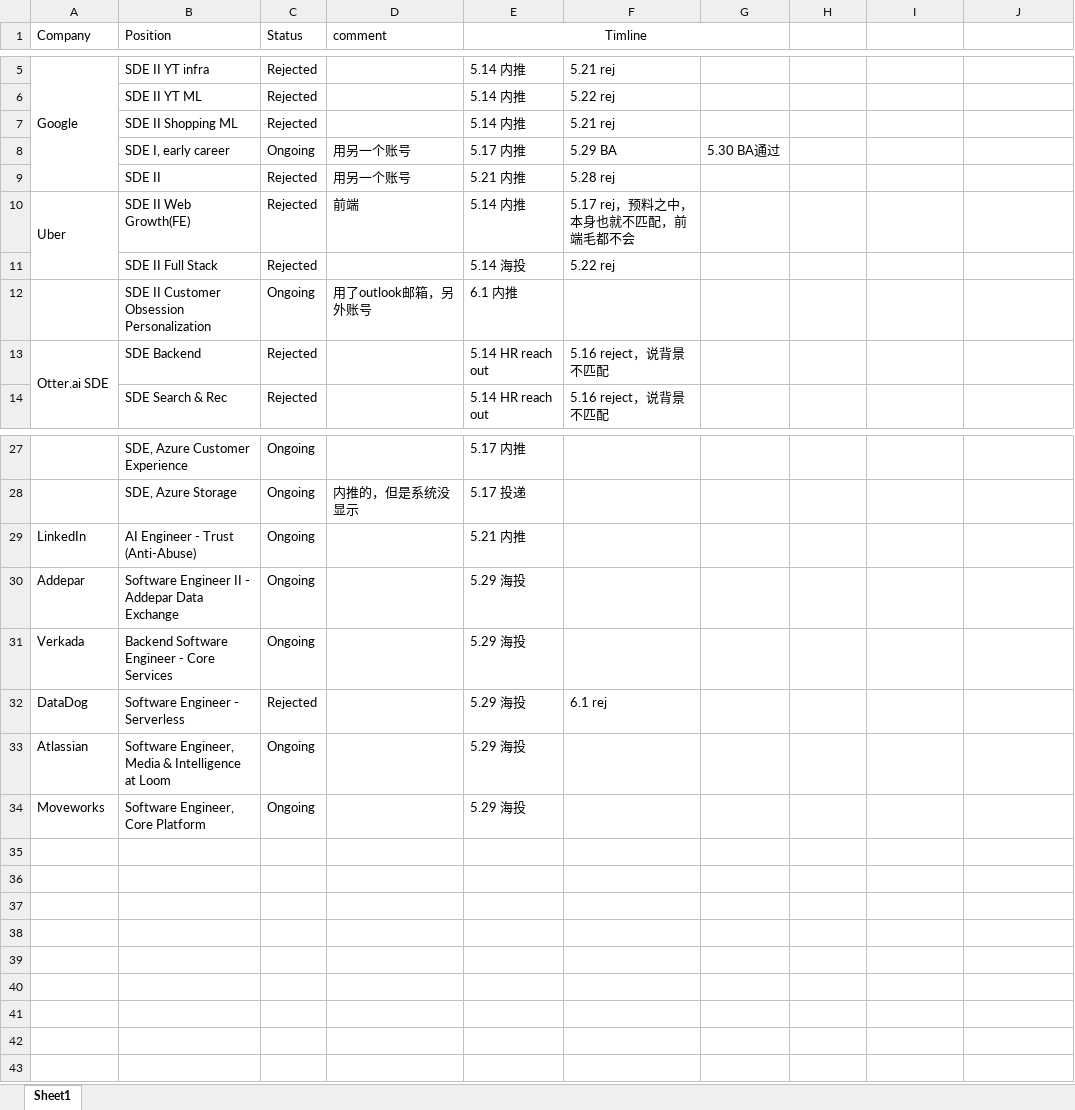
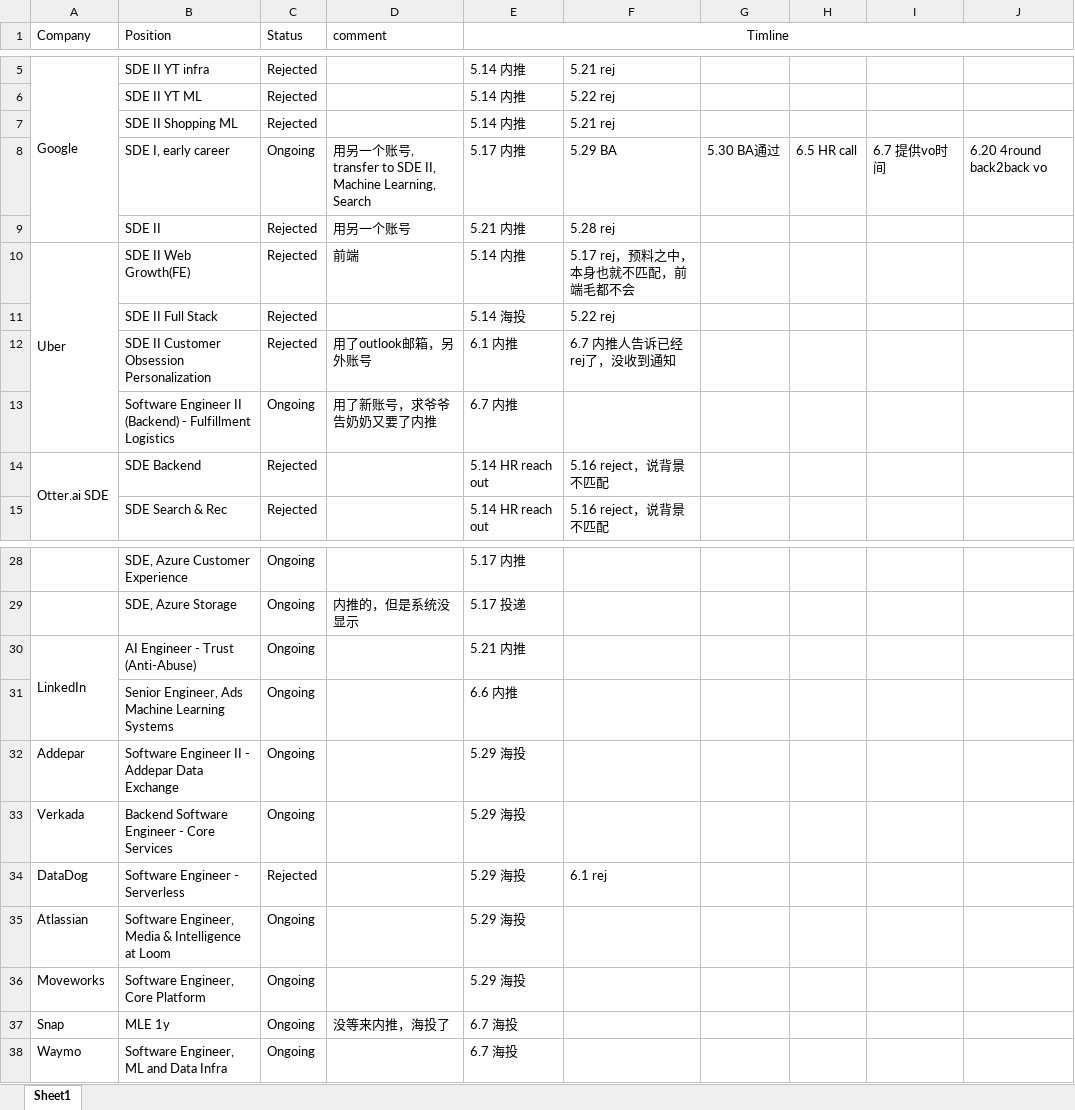
Before and after one commit to AlbertAn666/interview, an Excel workbook: 2024 招工.xlsx, sheet Sheet1, drawn as a sheet; only a part is shown, gaps mark what is left out; values as stored, in another font and other column widths than the file's, no borders; removed rows and columns are numbered as before the commit, all else as after; the diff names each change by its address in the sheet, - before the commit and + after, or states it on an @@ line.

```diff
--- a/2024 招工.xlsx (sheet Sheet1)
+++ b/2024 招工.xlsx (sheet Sheet1)
-E1:G1 merged
+E1:J1 merged
-D8 (comment): 用另一个账号
+D8 (comment): 用另一个账号, transfer to SDE II, Machine Learning, Search
-H8: (empty)
+H8: 6.5 HR call
-I8: (empty)
+I8: 6.7 提供vo时间
-J8: (empty)
+J8: 6.20 4round back2back vo
-A10:A11 merged
+A10:A13 merged
-C12 (Status): Ongoing
+C12 (Status): Rejected
-F12: (empty)
+F12: 6.7 内推人告诉已经rej了，没收到通知
+row 13:  | Software Engineer II (Backend) - Fulfillment Logistics | Ongoing | 用了新账号，求爷爷告奶奶又要了内推 | 6.7 内推
+A30:A31 merged
+row 31:  | Senior Engineer, Ads Machine Learning Systems | Ongoing |  | 6.6 内推
+row 37: Snap | MLE 1y | Ongoing | 没等来内推，海投了 | 6.7 海投
+row 38: Waymo | Software Engineer, ML and Data Infra | Ongoing |  | 6.7 海投
```
Also changed, not shown: 4 other files.
